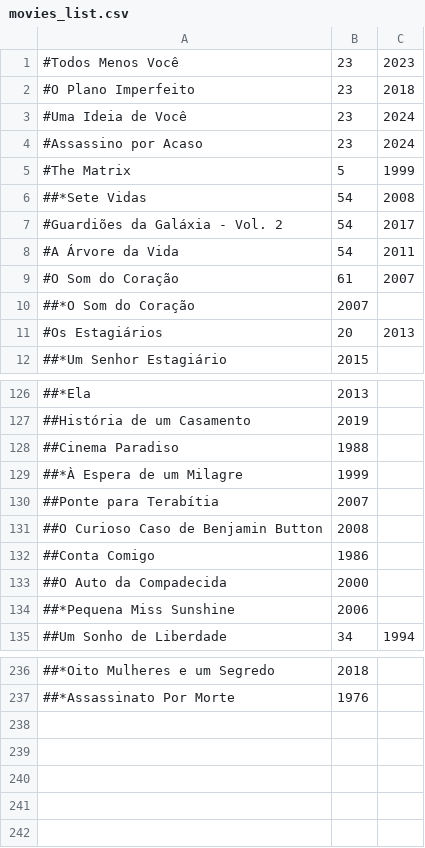
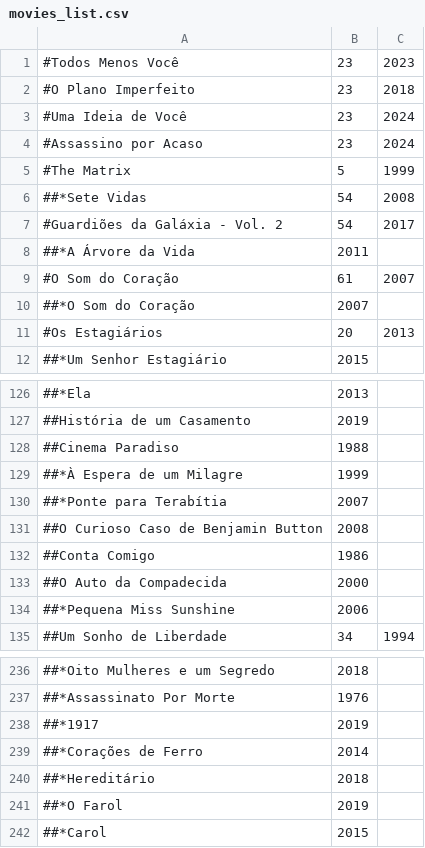
Before and after one commit to cabrazil/moviesf_back, a CSV file: movies_list.csv, drawn as a sheet; only a part is shown, gaps mark what is left out.

```diff
--- a/movies_list.csv
+++ b/movies_list.csv
@@ -7,3 +7,3 @@
 #Guardiões da Galáxia - Vol. 2,54,2017
-#A Árvore da Vida,54,2011
+##*A Árvore da Vida,2011
 #O Som do Coração,61,2007
@@ -129,3 +129,3 @@
 ##*À Espera de um Milagre,1999
-##Ponte para Terabítia,2007
+##*Ponte para Terabítia,2007
 ##O Curioso Caso de Benjamin Button,2008
@@ -237 +237,6 @@
 ##*Assassinato Por Morte, 1976
+##*1917, 2019
+##*Corações de Ferro, 2014
+##*Hereditário, 2018
+##*O Farol, 2019
+##*Carol, 2015
```
Also changed, not shown: 2 other files.
